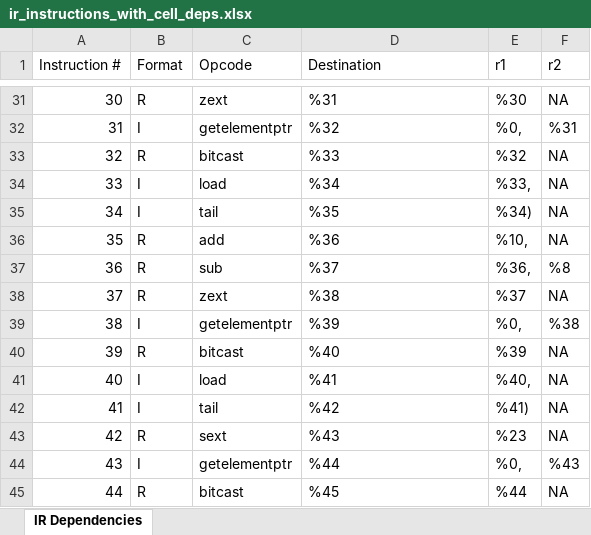
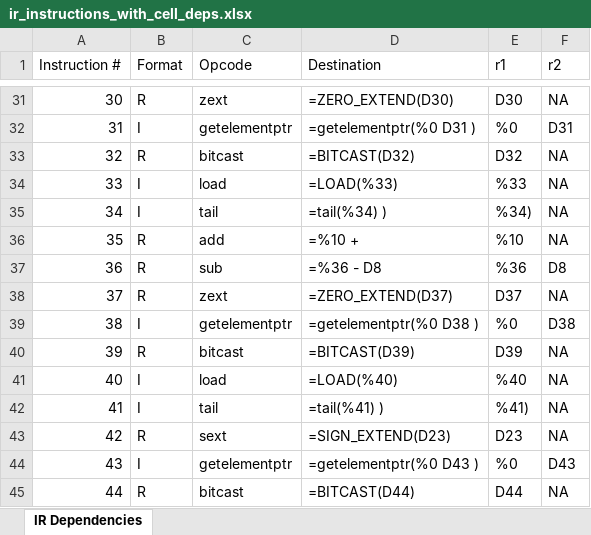
Before and after one commit to hjiang13/IR2Tab, an Excel workbook: data/processed/ir_instructions_with_cell_deps.xlsx, sheet IR Dependencies, drawn as a sheet; only a part is shown, gaps mark what is left out; values as stored, in another font and other column widths than the file's, no borders; formulas without a stored value are shown as written; the diff covers the shown part only; the diff names each change by its address in the sheet, - before the commit and + after, or states it on an @@ line.

```diff
--- a/data/processed/ir_instructions_with_cell_deps.xlsx (sheet IR Dependencies)
+++ b/data/processed/ir_instructions_with_cell_deps.xlsx (sheet IR Dependencies)
-D31 (Destination): %31
+D31 (Destination): =ZERO_EXTEND(D30)
-E31 (r1): %30
+E31 (r1): D30
-D32 (Destination): %32
+D32 (Destination): =getelementptr(%0 D31 )
-E32 (r1): %0,
+E32 (r1): %0
-F32 (r2): %31
+F32 (r2): D31
-D33 (Destination): %33
+D33 (Destination): =BITCAST(D32)
-E33 (r1): %32
+E33 (r1): D32
-D34 (Destination): %34
+D34 (Destination): =LOAD(%33)
-E34 (r1): %33,
+E34 (r1): %33
-D35 (Destination): %35
+D35 (Destination): =tail(%34) )
-D36 (Destination): %36
+D36 (Destination): =%10 +
-E36 (r1): %10,
+E36 (r1): %10
-D37 (Destination): %37
+D37 (Destination): =%36 - D8
-E37 (r1): %36,
+E37 (r1): %36
-F37 (r2): %8
+F37 (r2): D8
-D38 (Destination): %38
+D38 (Destination): =ZERO_EXTEND(D37)
-E38 (r1): %37
+E38 (r1): D37
-D39 (Destination): %39
+D39 (Destination): =getelementptr(%0 D38 )
-E39 (r1): %0,
+E39 (r1): %0
-F39 (r2): %38
+F39 (r2): D38
-D40 (Destination): %40
+D40 (Destination): =BITCAST(D39)
-E40 (r1): %39
+E40 (r1): D39
-D41 (Destination): %41
+D41 (Destination): =LOAD(%40)
-E41 (r1): %40,
+E41 (r1): %40
-D42 (Destination): %42
+D42 (Destination): =tail(%41) )
-D43 (Destination): %43
+D43 (Destination): =SIGN_EXTEND(D23)
-E43 (r1): %23
+E43 (r1): D23
-D44 (Destination): %44
+D44 (Destination): =getelementptr(%0 D43 )
-E44 (r1): %0,
+E44 (r1): %0
-F44 (r2): %43
+F44 (r2): D43
-D45 (Destination): %45
+D45 (Destination): =BITCAST(D44)
-E45 (r1): %44
+E45 (r1): D44
```
Also changed, not shown: 159 edited cells elsewhere in this sheet, 8 other files.
